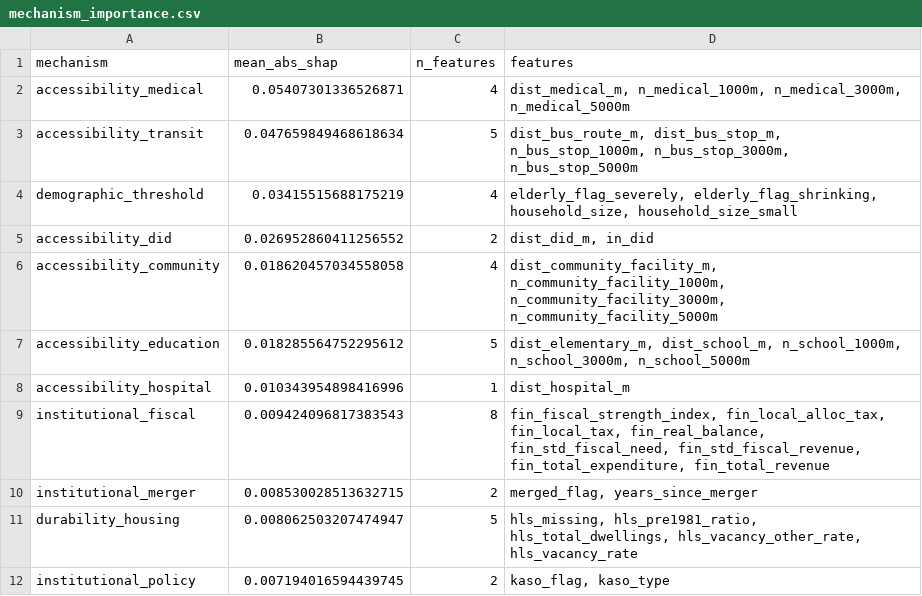
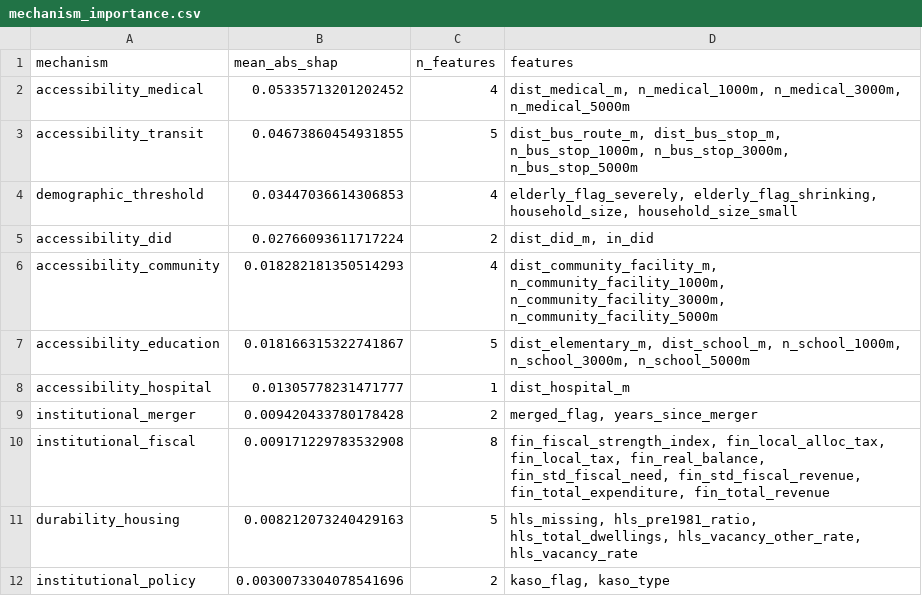
Before and after one commit to jxlianbr/thesis-shrinkin-villages, a CSV file: phase_b/outputs/mechanism_importance.csv, drawn as a sheet.

```diff
--- a/phase_b/outputs/mechanism_importance.csv
+++ b/phase_b/outputs/mechanism_importance.csv
@@ -1,12 +1,12 @@
 mechanism,mean_abs_shap,n_features,features
-accessibility_medical,0.05407301336526871,4,"dist_medical_m, n_medical_1000m, n_medical_3000m, n_medical_5000m"
-accessibility_transit,0.047659849468618634,5,"dist_bus_route_m, dist_bus_stop_m, n_bus_stop_1000m, n_bus_stop_3000m, n_bus_stop_5000m"
-demographic_threshold,0.03415515688175219,4,"elderly_flag_severely, elderly_flag_shrinking, household_size, household_size_small"
-accessibility_did,0.026952860411256552,2,"dist_did_m, in_did"
-accessibility_community,0.018620457034558058,4,"dist_community_facility_m, n_community_facility_1000m, n_community_facility_3000m, n_community_facility_5000m"
-accessibility_education,0.018285564752295612,5,"dist_elementary_m, dist_school_m, n_school_1000m, n_school_3000m, n_school_5000m"
-accessibility_hospital,0.010343954898416996,1,dist_hospital_m
-institutional_fiscal,0.009424096817383543,8,"fin_fiscal_strength_index, fin_local_alloc_tax, fin_local_tax, fin_real_balance, fin_std_fiscal_need, fin_std_fiscal_revenue, fin_total_expenditure, fin_total_revenue"
-institutional_merger,0.008530028513632715,2,"merged_flag, years_since_merger"
-durability_housing,0.008062503207474947,5,"hls_missing, hls_pre1981_ratio, hls_total_dwellings, hls_vacancy_other_rate, hls_vacancy_rate"
-institutional_policy,0.007194016594439745,2,"kaso_flag, kaso_type"
+accessibility_medical,0.05335713201202452,4,"dist_medical_m, n_medical_1000m, n_medical_3000m, n_medical_5000m"
+accessibility_transit,0.04673860454931855,5,"dist_bus_route_m, dist_bus_stop_m, n_bus_stop_1000m, n_bus_stop_3000m, n_bus_stop_5000m"
+demographic_threshold,0.03447036614306853,4,"elderly_flag_severely, elderly_flag_shrinking, household_size, household_size_small"
+accessibility_did,0.02766093611717224,2,"dist_did_m, in_did"
+accessibility_community,0.018282181350514293,4,"dist_community_facility_m, n_community_facility_1000m, n_community_facility_3000m, n_community_facility_5000m"
+accessibility_education,0.018166315322741867,5,"dist_elementary_m, dist_school_m, n_school_1000m, n_school_3000m, n_school_5000m"
+accessibility_hospital,0.01305778231471777,1,dist_hospital_m
+institutional_merger,0.009420433780178428,2,"merged_flag, years_since_merger"
+institutional_fiscal,0.009171229783532908,8,"fin_fiscal_strength_index, fin_local_alloc_tax, fin_local_tax, fin_real_balance, fin_std_fiscal_need, fin_std_fiscal_revenue, fin_total_expenditure, fin_total_revenue"
+durability_housing,0.008212073240429163,5,"hls_missing, hls_pre1981_ratio, hls_total_dwellings, hls_vacancy_other_rate, hls_vacancy_rate"
+institutional_policy,0.0030073304078541696,2,"kaso_flag, kaso_type"
```
Also changed, not shown: phase_b/outputs/case_shortlist.csv, phase_b/outputs/case_shortlist_dw_bare_robust.csv, 17 other files.
